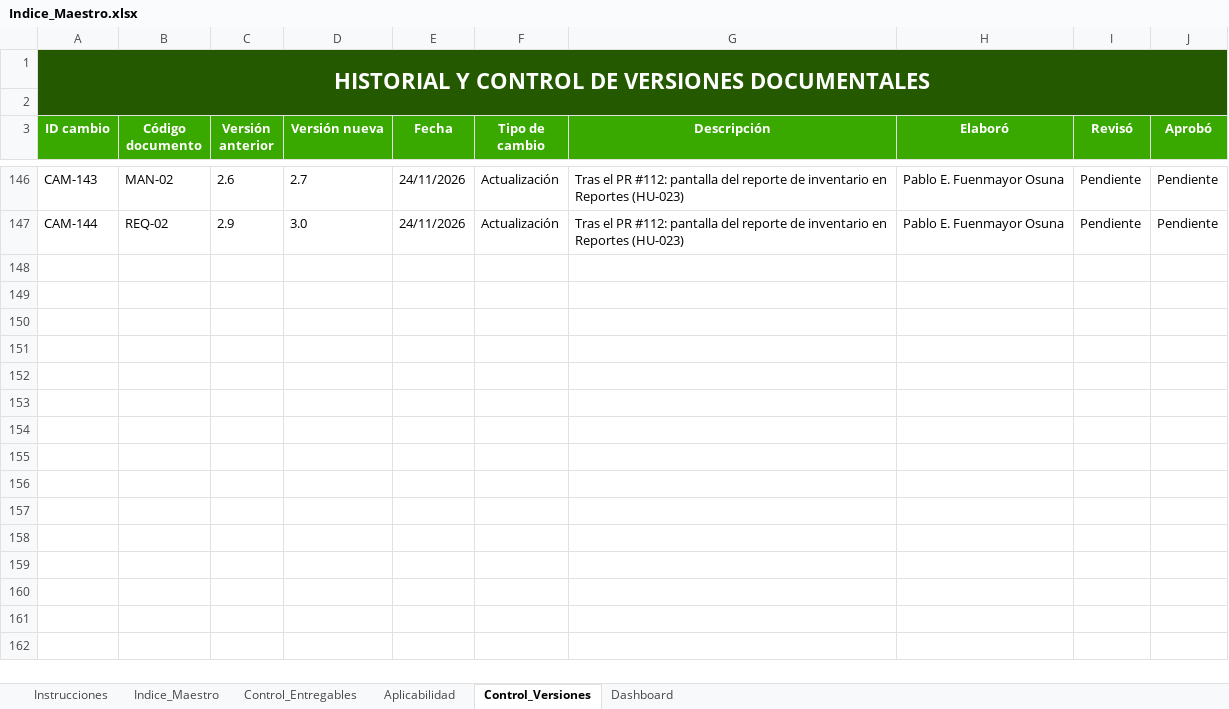
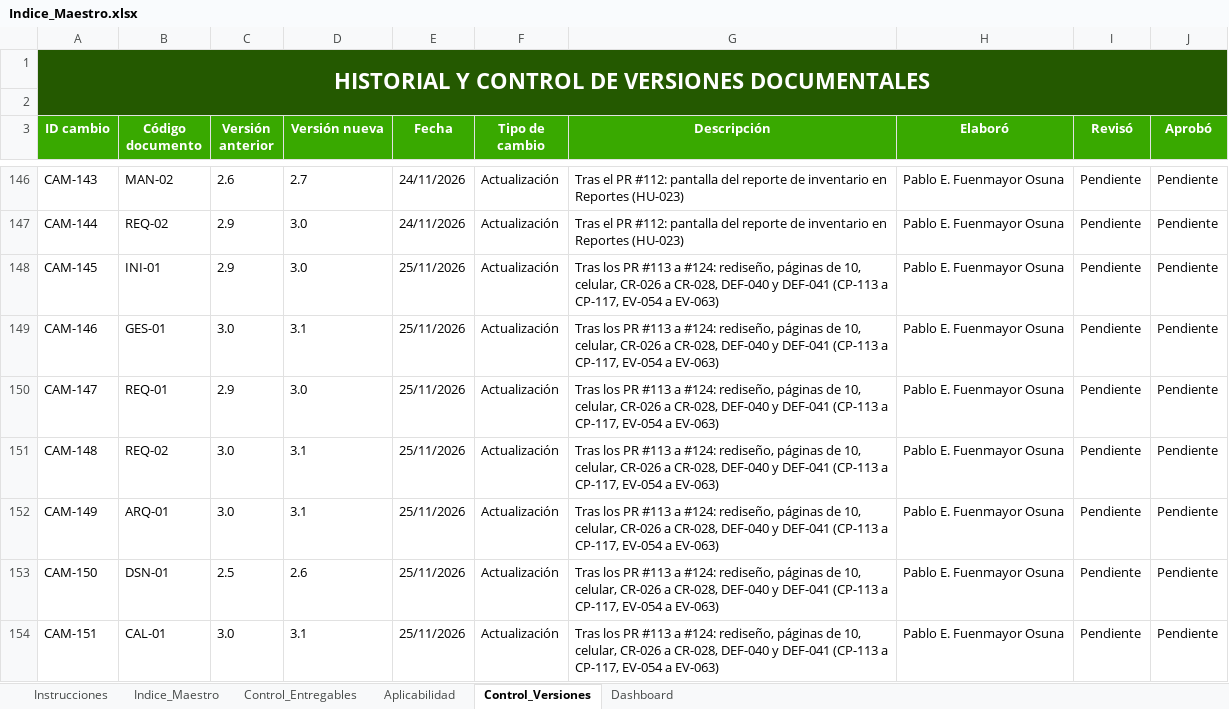
Before and after one commit to Pafuna08/MEVIPLAST-NODEJS, an Excel workbook: docs/Documentacion_Proyecto_ADSO/00_Gobierno_Documental/Indice_Maestro.xlsx, sheet Control_Versiones, drawn as a sheet; only a part is shown, gaps mark what is left out; values as stored, in another font and other column widths than the file's, no borders; the diff covers the shown part only; the diff names each change by its address in the sheet, - before the commit and + after, or states it on an @@ line.

```diff
--- a/docs/Documentacion_Proyecto_ADSO/00_Gobierno_Documental/Indice_Maestro.xlsx (sheet Control_Versiones)
+++ b/docs/Documentacion_Proyecto_ADSO/00_Gobierno_Documental/Indice_Maestro.xlsx (sheet Control_Versiones)
+row 148: CAM-145 | INI-01 | 2.9 | 3.0 | 25/11/2026 | Actualización | Tras los PR #113 a #124: rediseño, páginas de 10, celular, CR-026 a CR-028, DEF-040 y DEF-041 (CP-113 a CP-117, EV-054 a EV-063) | Pablo E. Fuenmayor Osuna | Pendiente | Pendiente
+row 149: CAM-146 | GES-01 | 3.0 | 3.1 | 25/11/2026 | Actualización | Tras los PR #113 a #124: rediseño, páginas de 10, celular, CR-026 a CR-028, DEF-040 y DEF-041 (CP-113 a CP-117, EV-054 a EV-063) | Pablo E. Fuenmayor Osuna | Pendiente | Pendiente
+row 150: CAM-147 | REQ-01 | 2.9 | 3.0 | 25/11/2026 | Actualización | Tras los PR #113 a #124: rediseño, páginas de 10, celular, CR-026 a CR-028, DEF-040 y DEF-041 (CP-113 a CP-117, EV-054 a EV-063) | Pablo E. Fuenmayor Osuna | Pendiente | Pendiente
+row 151: CAM-148 | REQ-02 | 3.0 | 3.1 | 25/11/2026 | Actualización | Tras los PR #113 a #124: rediseño, páginas de 10, celular, CR-026 a CR-028, DEF-040 y DEF-041 (CP-113 a CP-117, EV-054 a EV-063) | Pablo E. Fuenmayor Osuna | Pendiente | Pendiente
+row 152: CAM-149 | ARQ-01 | 3.0 | 3.1 | 25/11/2026 | Actualización | Tras los PR #113 a #124: rediseño, páginas de 10, celular, CR-026 a CR-028, DEF-040 y DEF-041 (CP-113 a CP-117, EV-054 a EV-063) | Pablo E. Fuenmayor Osuna | Pendiente | Pendiente
+row 153: CAM-150 | DSN-01 | 2.5 | 2.6 | 25/11/2026 | Actualización | Tras los PR #113 a #124: rediseño, páginas de 10, celular, CR-026 a CR-028, DEF-040 y DEF-041 (CP-113 a CP-117, EV-054 a EV-063) | Pablo E. Fuenmayor Osuna | Pendiente | Pendiente
+row 154: CAM-151 | CAL-01 | 3.0 | 3.1 | 25/11/2026 | Actualización | Tras los PR #113 a #124: rediseño, páginas de 10, celular, CR-026 a CR-028, DEF-040 y DEF-041 (CP-113 a CP-117, EV-054 a EV-063) | Pablo E. Fuenmayor Osuna | Pendiente | Pendiente
```
Also changed, not shown: 7 added rows elsewhere in this sheet, sheet Indice_Maestro, sheet Control_Entregables, docs/Documentacion_Proyecto_ADSO/02_Requisitos/Matriz_de_Trazabilidad.xlsx, docs/Documentacion_Proyecto_ADSO/07_Evaluacion/Lista_de_Chequeo_Final.xlsx, 41 other files.
